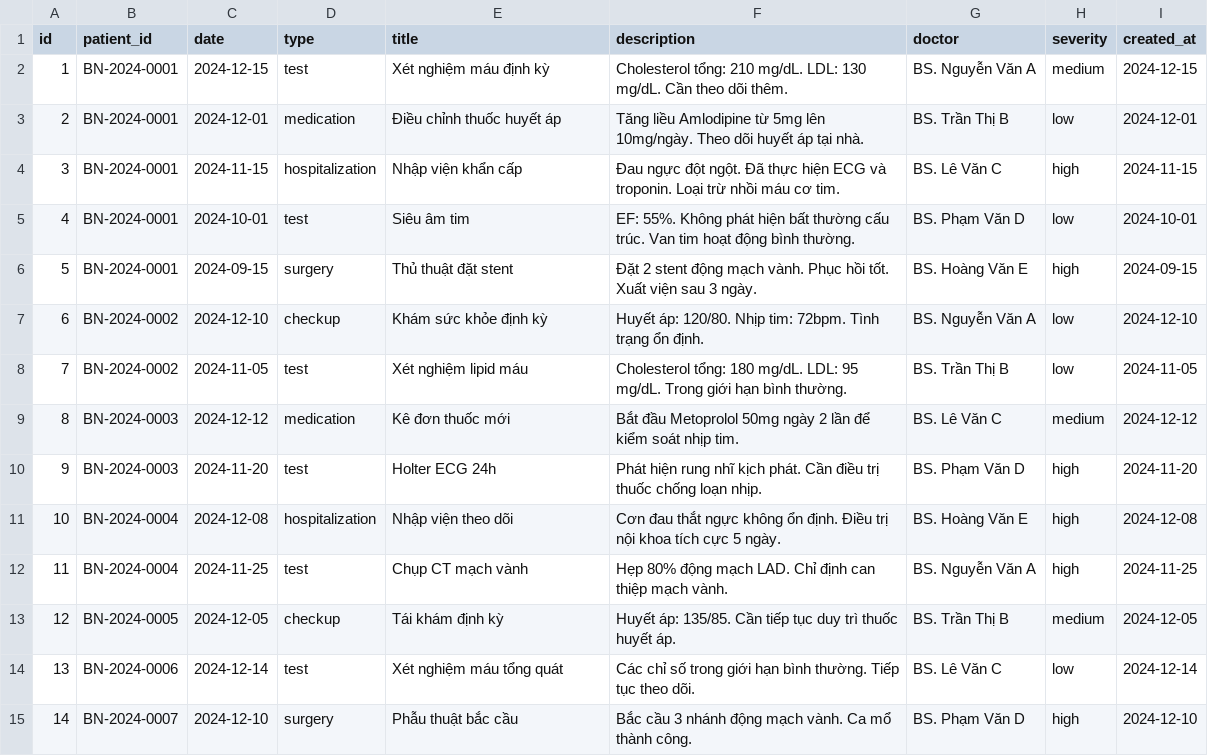
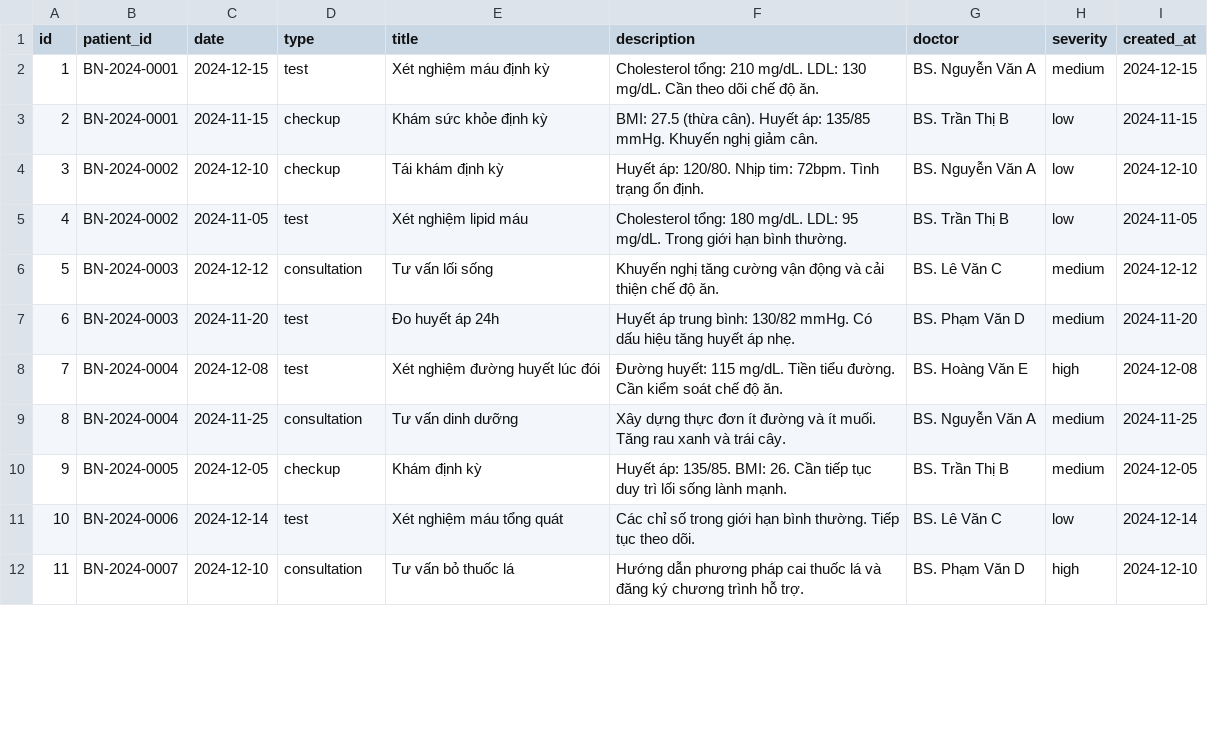
Before and after one commit to Viendeptrai1/heart_disease_ensemble_model, a CSV file: backend/data/medical_events.csv, drawn as a sheet; only a part is shown; removed rows and columns are numbered as before the commit, all else as after; the diff covers the shown part only; the diff names each change by its address in the sheet, - before the commit and + after, or states it on an @@ line.

```diff
--- a/backend/data/medical_events.csv
+++ b/backend/data/medical_events.csv
-F2 (description): …theo dõi thêm.
+F2 (description): …theo dõi chế độ ăn.
-C3 (date): 2024-12-01
+C3 (date): 2024-11-15
-D3 (type): medication
+D3 (type): checkup
-E3 (title): Điều chỉnh thuốc huyết áp
+E3 (title): Khám sức khỏe định kỳ
-F3 (description): Tăng liều Amlodipine từ 5mg lên 10mg/ngày. Theo dõi huyết áp tại nhà.
+F3 (description): BMI: 27.5 (thừa cân). Huyết áp: 135/85 mmHg. Khuyến nghị giảm cân.
-I3 (created_at): 2024-12-01
+I3 (created_at): 2024-11-15
-row 4: 3 | BN-2024-0001 | 2024-11-15 | hospitalization | Nhập viện khẩn cấp | Đau ngực đột ngột. Đã thực hiện ECG và troponin. Loại trừ nhồi máu cơ tim. | BS. Lê Văn C | high | 2024-11-15
-row 5: 4 | BN-2024-0001 | 2024-10-01 | test | Siêu âm tim | EF: 55%. Không phát hiện bất thường cấu trúc. Van tim hoạt động bình thường. | BS. Phạm Văn D | low | 2024-10-01
-row 6: 5 | BN-2024-0001 | 2024-09-15 | surgery | Thủ thuật đặt stent | Đặt 2 stent động mạch vành. Phục hồi tốt. Xuất viện sau 3 ngày. | BS. Hoàng Văn E | high | 2024-09-15
@@ column A (id) renumbered from row 4 down @@
-E4 (title): Khám sức khỏe định kỳ
+E4 (title): Tái khám định kỳ
-D6 (type): medication
+D6 (type): consultation
-E6 (title): Kê đơn thuốc mới
+E6 (title): Tư vấn lối sống
-F6 (description): Bắt đầu Metoprolol 50mg ngày 2 lần để kiểm soát nhịp tim.
+F6 (description): Khuyến nghị tăng cường vận động và cải thiện chế độ ăn.
-E7 (title): Holter ECG 24h
+E7 (title): Đo huyết áp 24h
-F7 (description): Phát hiện rung nhĩ kịch phát. Cần điều trị thuốc chống loạn nhịp.
+F7 (description): Huyết áp trung bình: 130/82 mmHg. Có dấu hiệu tăng huyết áp nhẹ.
-H7 (severity): high
+H7 (severity): medium
-D8 (type): hospitalization
+D8 (type): test
-E8 (title): Nhập viện theo dõi
+E8 (title): Xét nghiệm đường huyết lúc đói
-F8 (description): Cơn đau thắt ngực không ổn định. Điều trị nội khoa tích cực 5 ngày.
+F8 (description): Đường huyết: 115 mg/dL. Tiền tiểu đường. Cần kiểm soát chế độ ăn.
-D9 (type): test
+D9 (type): consultation
-E9 (title): Chụp CT mạch vành
+E9 (title): Tư vấn dinh dưỡng
-F9 (description): Hẹp 80% động mạch LAD. Chỉ định can thiệp mạch vành.
+F9 (description): Xây dựng thực đơn ít đường và ít muối. Tăng rau xanh và trái cây.
-H9 (severity): high
+H9 (severity): medium
-E10 (title): Tái khám định kỳ
+E10 (title): Khám định kỳ
-F10 (description): …áp: 135/85. Cần tiếp tục duy trì thuốc huyết áp.
+F10 (description): …áp: 135/85. BMI: 26. Cần tiếp tục duy trì lối sống lành mạnh.
-D12 (type): surgery
+D12 (type): consultation
-E12 (title): Phẫu thuật bắc cầu
+E12 (title): Tư vấn bỏ thuốc lá
-F12 (description): Bắc cầu 3 nhánh động mạch vành. Ca mổ thành công.
+F12 (description): Hướng dẫn phương pháp cai thuốc lá và đăng ký chương trình hỗ trợ.
```
Also changed, not shown: 4 edited cells elsewhere in this file, backend/data/documents.csv, backend/data/lifestyle_examinations.csv, 43 other files.
